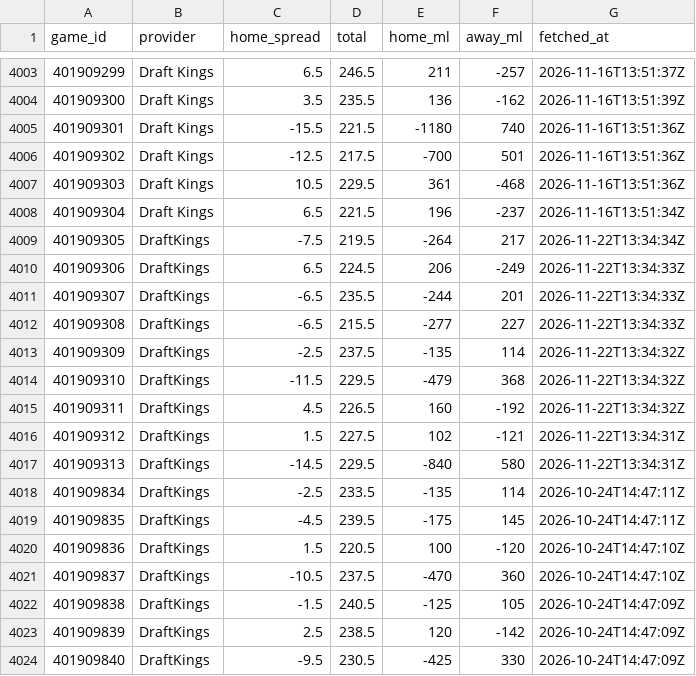
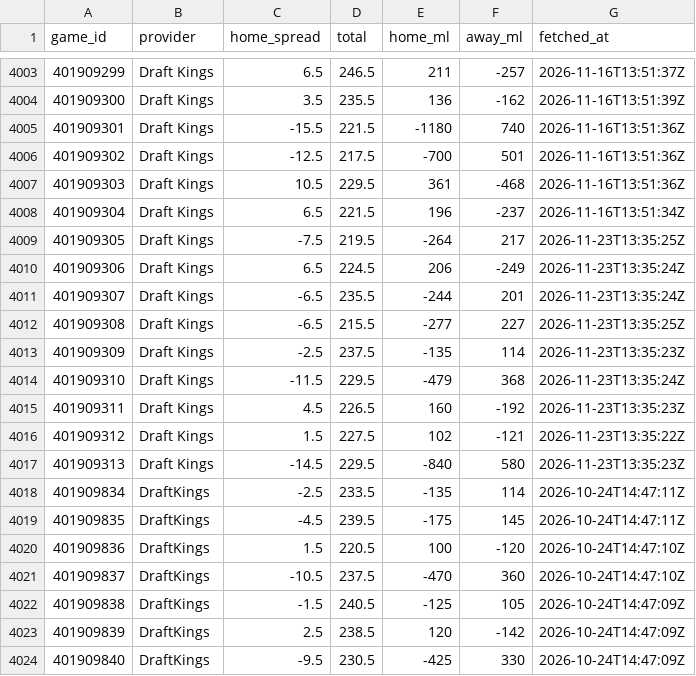
Before and after one commit to sammoldenhauer-ops/NBA-Model, a CSV file: pipeline/cache/lines.csv, drawn as a sheet; only a part is shown, gaps mark what is left out; the diff covers the shown part only.

```diff
--- a/pipeline/cache/lines.csv
+++ b/pipeline/cache/lines.csv
@@ -4008,11 +4008,11 @@
 "401909304","Draft Kings",6.5,221.5,196,-237,"2026-11-16T13:51:34Z"
-"401909305","DraftKings",-7.5,219.5,-264,217,"2026-11-22T13:34:34Z"
-"401909306","DraftKings",6.5,224.5,206,-249,"2026-11-22T13:34:33Z"
-"401909307","DraftKings",-6.5,235.5,-244,201,"2026-11-22T13:34:33Z"
-"401909308","DraftKings",-6.5,215.5,-277,227,"2026-11-22T13:34:33Z"
-"401909309","DraftKings",-2.5,237.5,-135,114,"2026-11-22T13:34:32Z"
-"401909310","DraftKings",-11.5,229.5,-479,368,"2026-11-22T13:34:32Z"
-"401909311","DraftKings",4.5,226.5,160,-192,"2026-11-22T13:34:32Z"
-"401909312","DraftKings",1.5,227.5,102,-121,"2026-11-22T13:34:31Z"
-"401909313","DraftKings",-14.5,229.5,-840,580,"2026-11-22T13:34:31Z"
+"401909305","Draft Kings",-7.5,219.5,-264,217,"2026-11-23T13:35:25Z"
+"401909306","Draft Kings",6.5,224.5,206,-249,"2026-11-23T13:35:24Z"
+"401909307","Draft Kings",-6.5,235.5,-244,201,"2026-11-23T13:35:24Z"
+"401909308","Draft Kings",-6.5,215.5,-277,227,"2026-11-23T13:35:25Z"
+"401909309","Draft Kings",-2.5,237.5,-135,114,"2026-11-23T13:35:23Z"
+"401909310","Draft Kings",-11.5,229.5,-479,368,"2026-11-23T13:35:24Z"
+"401909311","Draft Kings",4.5,226.5,160,-192,"2026-11-23T13:35:23Z"
+"401909312","Draft Kings",1.5,227.5,102,-121,"2026-11-23T13:35:22Z"
+"401909313","Draft Kings",-14.5,229.5,-840,580,"2026-11-23T13:35:23Z"
 "401909834","DraftKings",-2.5,233.5,-135,114,"2026-10-24T14:47:11Z"
```
Also changed, not shown: 10 added rows and 47 edited cells elsewhere in this file, web/public/data/backtest.csv, web/public/data/stats/league_averages.csv, 20 other files.
